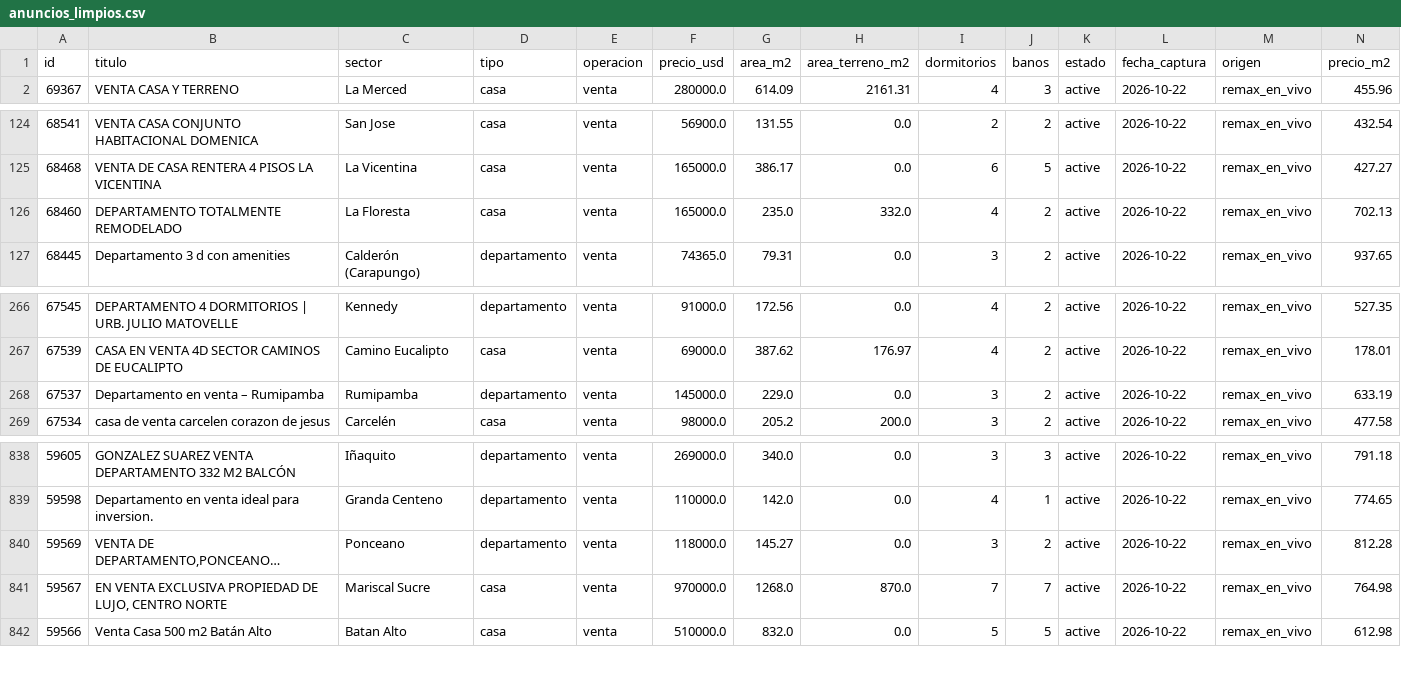
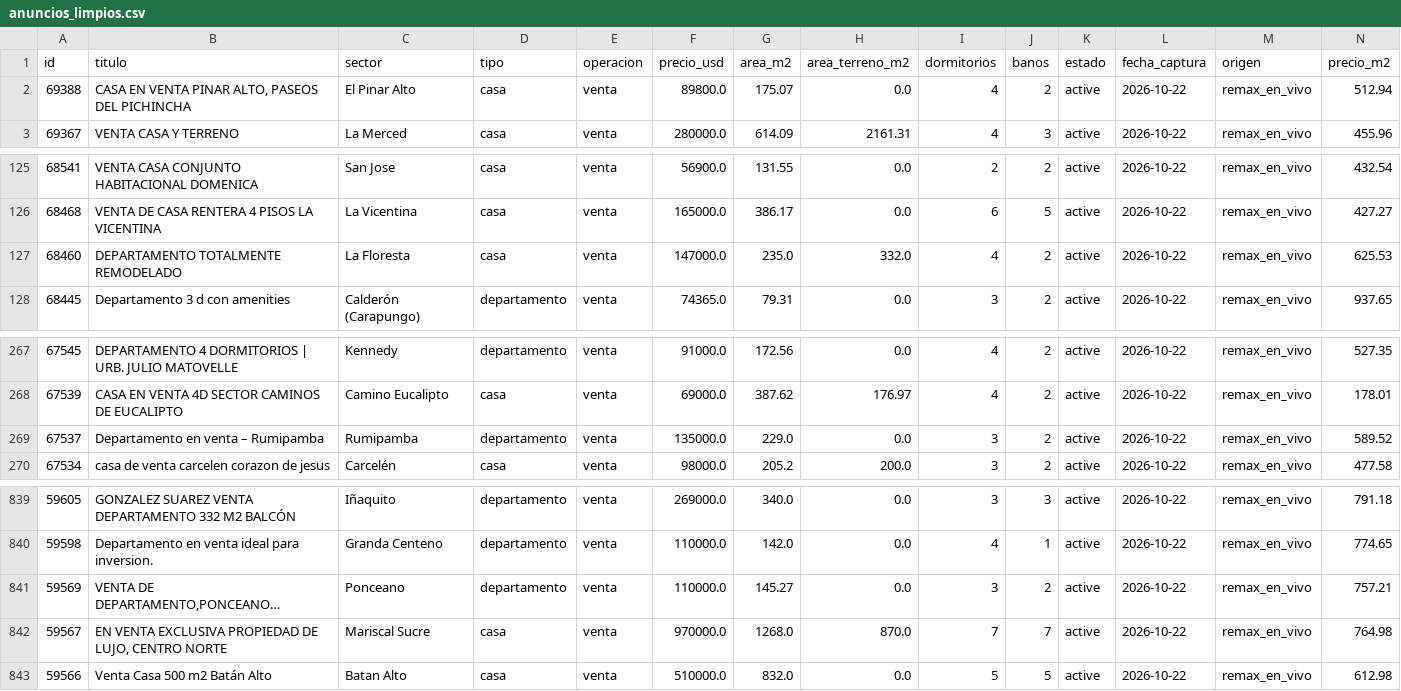
Before and after one commit to uide-programacion-inteligencia-mercados/proyecto-faro-docente, a CSV file: data/anuncios_limpios.csv, drawn as a sheet; only a part is shown, gaps mark what is left out; long unchanged cells end in …; addresses are those after the commit; the diff names each change by its address in the sheet, - before the commit and + after, or states it on an @@ line.

```diff
--- a/data/anuncios_limpios.csv
+++ b/data/anuncios_limpios.csv
+row 2: 69388 | CASA EN VENTA PINAR ALTO, PASEOS DEL PICHINCHA | El Pinar Alto | casa | venta | 89800.0 | 175.07 | 0.0 | 4 | 2 | active | 2026-10-22 | remax_en_vivo | 512.94
-F127 (precio_usd): 165000.0
+F127 (precio_usd): 147000.0
-N127 (precio_m2): 702.13
+N127 (precio_m2): 625.53
-F269 (precio_usd): 145000.0
+F269 (precio_usd): 135000.0
-N269 (precio_m2): 633.19
+N269 (precio_m2): 589.52
-F841 (precio_usd): 118000.0
+F841 (precio_usd): 110000.0
-N841 (precio_m2): 812.28
+N841 (precio_m2): 757.21
```
Also changed, not shown: data/banco_mundial_crudo.csv, data/historico/resumen_diario.csv, 10 other files.
